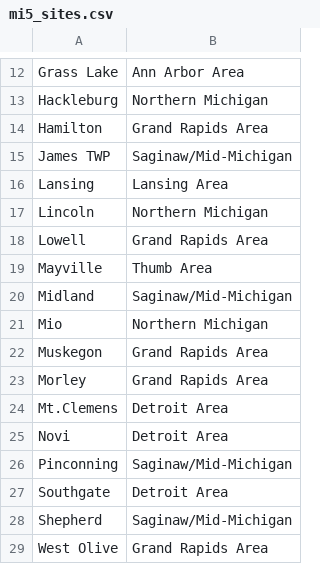
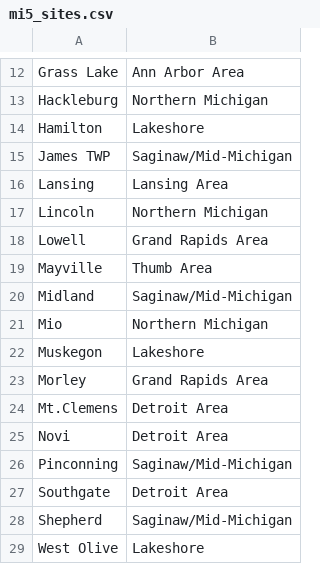
Before and after one commit to dbehnke/codeplugs, a CSV file: dm32uv/mi5_sites.csv, drawn as a sheet; only a part is shown, gaps mark what is left out.

Commit message:
feat: create Lakeshore zone

```diff
--- a/dm32uv/mi5_sites.csv
+++ b/dm32uv/mi5_sites.csv
@@ -13,3 +13,3 @@ Grass Lake,Ann Arbor Area
 Hackleburg,Northern Michigan
-Hamilton,Grand Rapids Area
+Hamilton,Lakeshore
 James TWP,Saginaw/Mid-Michigan
@@ -21,3 +21,3 @@ Midland,Saginaw/Mid-Michigan
 Mio,Northern Michigan
-Muskegon,Grand Rapids Area
+Muskegon,Lakeshore
 Morley,Grand Rapids Area
@@ -28,2 +28,2 @@ Southgate,Detroit Area
 Shepherd,Saginaw/Mid-Michigan
-West Olive,Grand Rapids Area
+West Olive,Lakeshore
```
